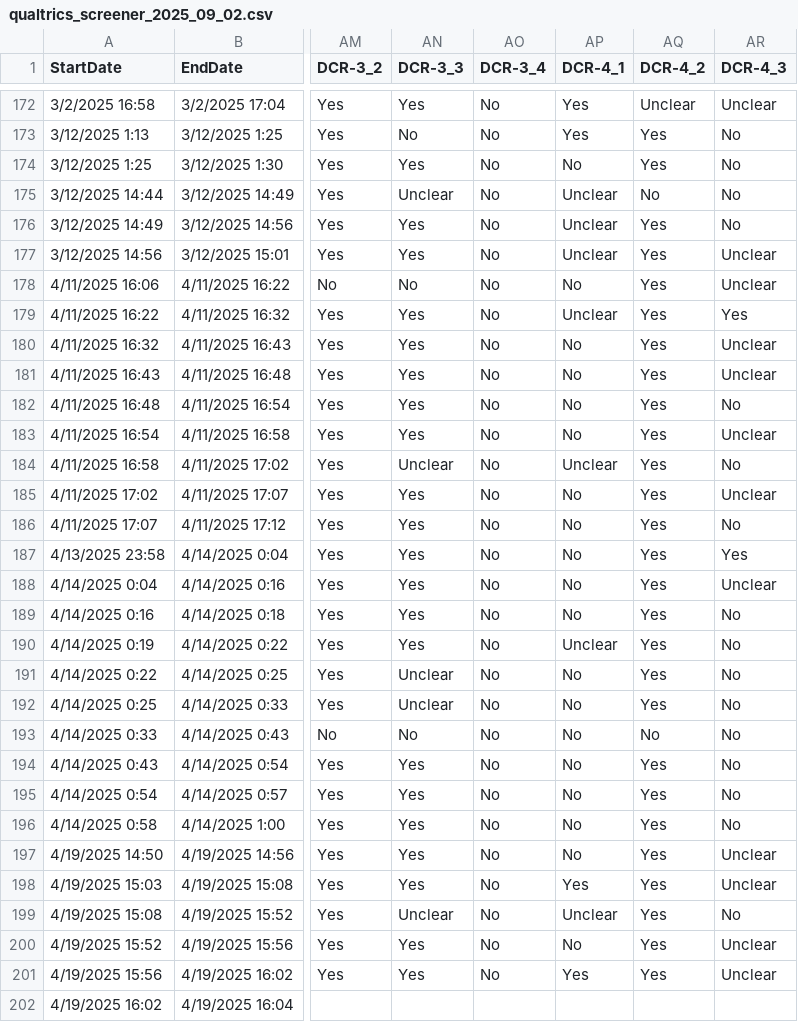
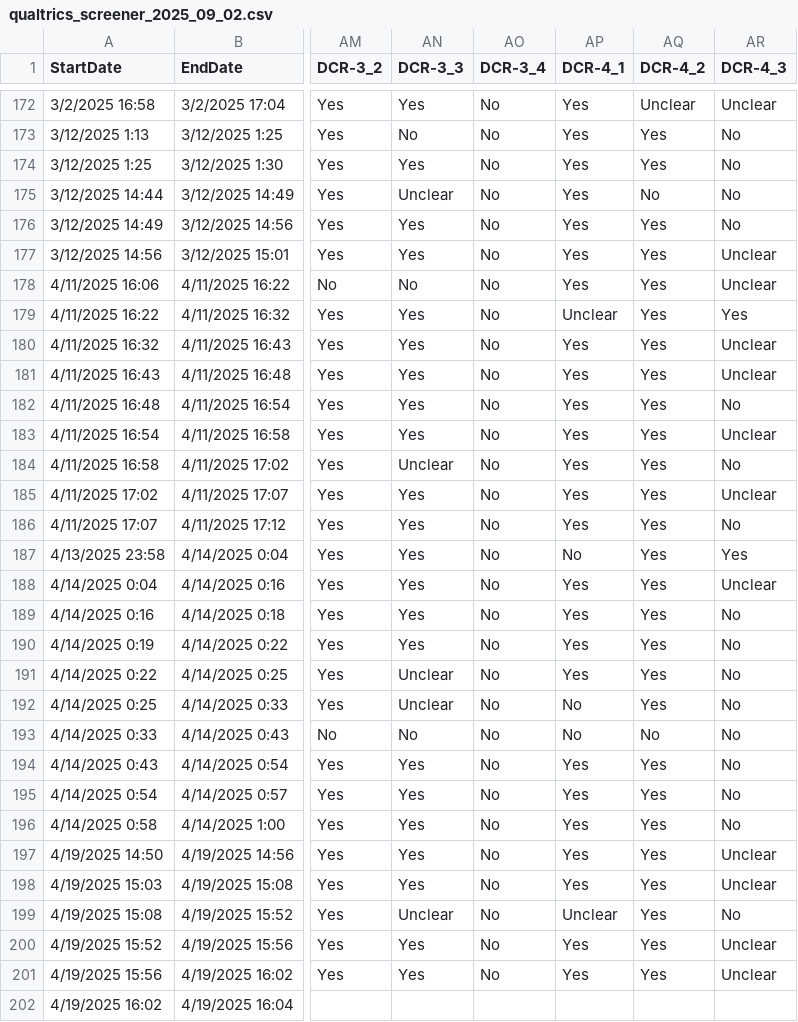
Before and after one commit to Peter-Kedron/OR-IJGIS-FAIR-Evaluation, a CSV file: data/raw/public/qualtrics_screener_2025_09_02.csv, drawn as a sheet; only a part is shown, gaps mark what is left out; the diff covers the shown part only; the diff names each change by its address in the sheet, - before the commit and + after, or states it on an @@ line.

```diff
--- a/data/raw/public/qualtrics_screener_2025_09_02.csv
+++ b/data/raw/public/qualtrics_screener_2025_09_02.csv
-AP174 (DCR-4_1): No
+AP174 (DCR-4_1): Yes
-AP175:AP177 (DCR-4_1): Unclear
+AP175:AP177 (DCR-4_1): Yes
-AP178 (DCR-4_1): No
+AP178 (DCR-4_1): Yes
-AP180:AP183 (DCR-4_1): No
+AP180:AP183 (DCR-4_1): Yes
-AP184 (DCR-4_1): Unclear
+AP184 (DCR-4_1): Yes
-AP185:AP186 (DCR-4_1): No
+AP185:AP186 (DCR-4_1): Yes
-AP188:AP189 (DCR-4_1): No
+AP188:AP189 (DCR-4_1): Yes
-AP190 (DCR-4_1): Unclear
+AP190 (DCR-4_1): Yes
-AP191 (DCR-4_1): No
+AP191 (DCR-4_1): Yes
-AP194:AP197 (DCR-4_1): No
+AP194:AP197 (DCR-4_1): Yes
-AP200 (DCR-4_1): No
+AP200 (DCR-4_1): Yes
```
Also changed, not shown: 4 moved rows and 171 edited cells elsewhere in this file, data/derived/public/dat_analysis.csv, data/derived/public/dat_analysis_rated.csv, 16 other files.
